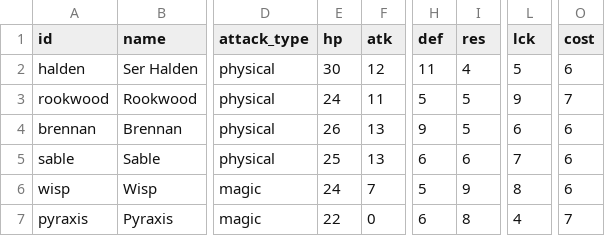
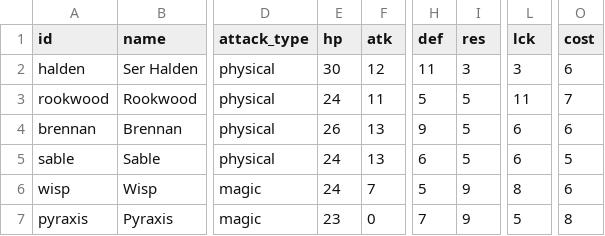
Before and after one commit to RtoRestart/tech-test-video-game-designer-ai, a CSV file: output/units.balanced.v2.csv, drawn as a sheet; only a part is shown, gaps mark what is left out; the diff names each change by its address in the sheet, - before the commit and + after, or states it on an @@ line.

Commit message:
Change to balance

```diff
--- a/output/units.balanced.v2.csv
+++ b/output/units.balanced.v2.csv
-I2 (res): 4
+I2 (res): 3
-L2 (lck): 5
+L2 (lck): 3
-L3 (lck): 9
+L3 (lck): 11
-E5 (hp): 25
+E5 (hp): 24
-I5 (res): 6
+I5 (res): 5
-L5 (lck): 7
+L5 (lck): 6
-O5 (cost): 6
+O5 (cost): 5
-E7 (hp): 22
+E7 (hp): 23
-H7 (def): 6
+H7 (def): 7
-I7 (res): 8
+I7 (res): 9
-L7 (lck): 4
+L7 (lck): 5
-O7 (cost): 7
+O7 (cost): 8
```
Also changed, not shown: 1 other file.
